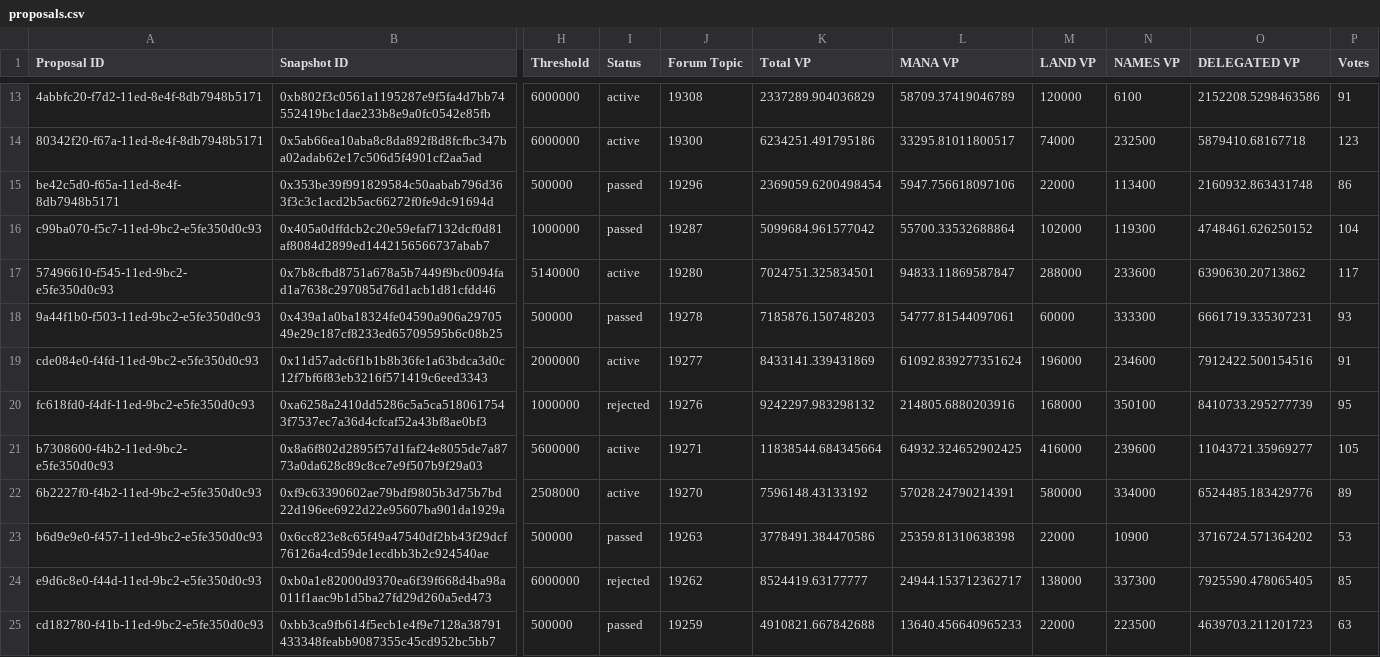
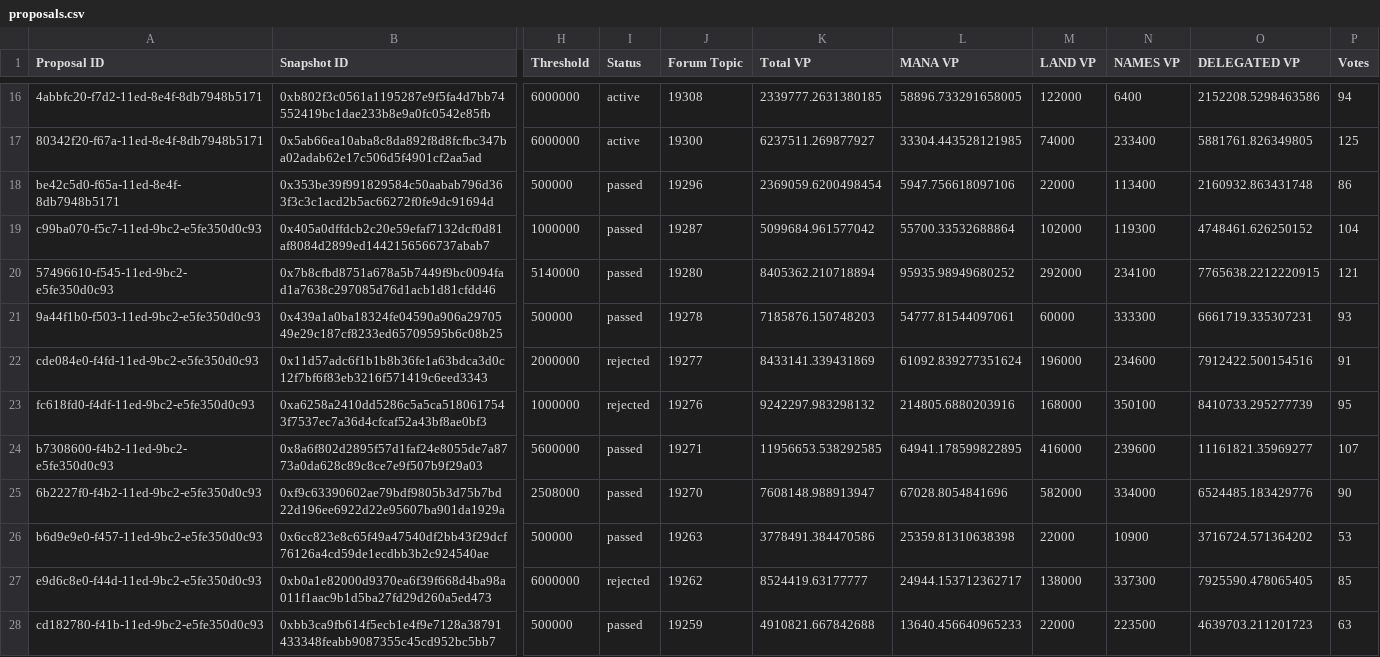
Before and after one commit to 1emu/transparency, a CSV file: proposals.csv, drawn as a sheet; only a part is shown, gaps mark what is left out; addresses are those after the commit; the diff covers the shown part only; the diff names each change by its address in the sheet, - before the commit and + after, or states it on an @@ line.

```diff
--- a/proposals.csv
+++ b/proposals.csv
-K16 (Total VP): 2337289.904036829
+K16 (Total VP): 2339777.2631380185
-L16 (MANA VP): 58709.37419046789
+L16 (MANA VP): 58896.733291658005
-M16 (LAND VP): 120000
+M16 (LAND VP): 122000
-N16 (NAMES VP): 6100
+N16 (NAMES VP): 6400
-P16 (Votes): 91
+P16 (Votes): 94
-K17 (Total VP): 6234251.491795186
+K17 (Total VP): 6237511.269877927
-L17 (MANA VP): 33295.81011800517
+L17 (MANA VP): 33304.443528121985
-N17 (NAMES VP): 232500
+N17 (NAMES VP): 233400
-O17 (DELEGATED VP): 5879410.68167718
+O17 (DELEGATED VP): 5881761.826349805
-P17 (Votes): 123
+P17 (Votes): 125
-I20 (Status): active
+I20 (Status): passed
-K20 (Total VP): 7024751.325834501
+K20 (Total VP): 8405362.210718894
-L20 (MANA VP): 94833.11869587847
+L20 (MANA VP): 95935.98949680252
-M20 (LAND VP): 288000
+M20 (LAND VP): 292000
-N20 (NAMES VP): 233600
+N20 (NAMES VP): 234100
-O20 (DELEGATED VP): 6390630.20713862
+O20 (DELEGATED VP): 7765638.2212220915
-P20 (Votes): 117
+P20 (Votes): 121
-I22 (Status): active
+I22 (Status): rejected
-I24:I25 (Status): active
+I24:I25 (Status): passed
-K24 (Total VP): 11838544.684345664
+K24 (Total VP): 11956653.538292585
-L24 (MANA VP): 64932.324652902425
+L24 (MANA VP): 64941.178599822895
-O24 (DELEGATED VP): 11043721.35969277
+O24 (DELEGATED VP): 11161821.35969277
-P24 (Votes): 105
+P24 (Votes): 107
-K25 (Total VP): 7596148.43133192
+K25 (Total VP): 7608148.988913947
-L25 (MANA VP): 57028.24790214391
+L25 (MANA VP): 67028.8054841696
-M25 (LAND VP): 580000
+M25 (LAND VP): 582000
-P25 (Votes): 89
+P25 (Votes): 90
```
Also changed, not shown: 3 added rows and 44 edited cells elsewhere in this file, balances.csv, collections.csv, 17 other files.
